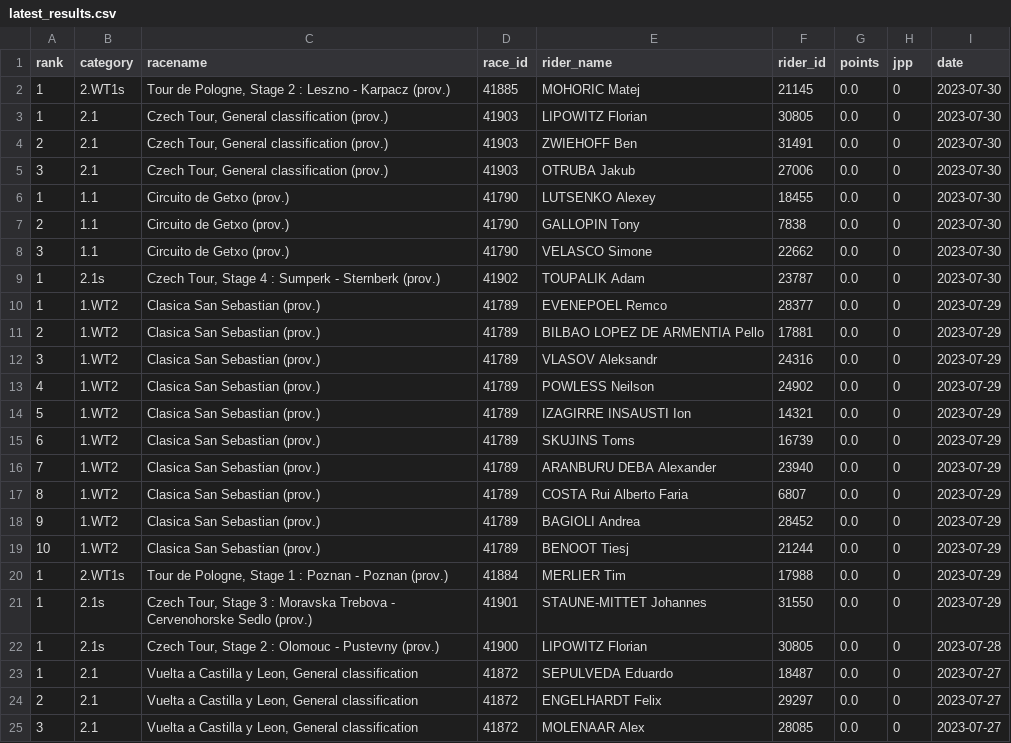
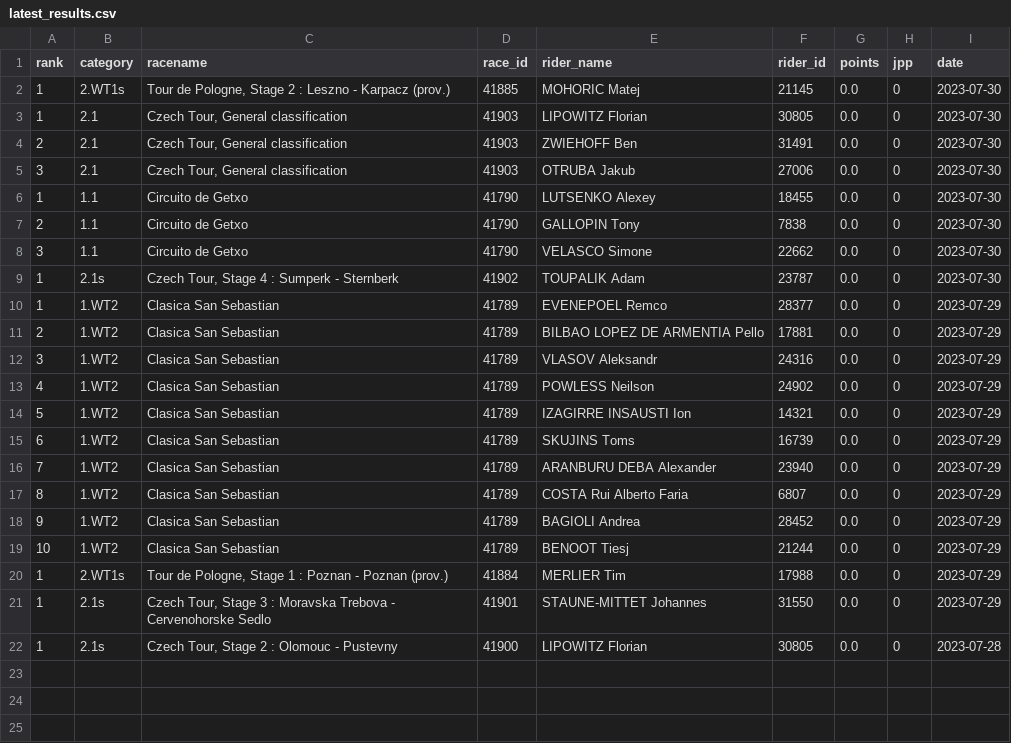
Before and after one commit to wijnandb/wielerspel2023, a CSV file: _data/latest_results.csv, drawn as a sheet.

Commit message:
New results at 2023-07-30T20:10:25

```diff
--- a/_data/latest_results.csv
+++ b/_data/latest_results.csv
@@ -2,24 +2,21 @@ rank,category,racename,race_id,rider_name,rider_id,points,jpp,date
 1,2.WT1s,"Tour de Pologne, Stage 2 : Leszno - Karpacz (prov.)",41885,MOHORIC Matej,21145,0.0,0,2023-07-30
-1,2.1,"Czech Tour, General classification (prov.)",41903,LIPOWITZ Florian,30805,0.0,0,2023-07-30
-2,2.1,"Czech Tour, General classification (prov.)",41903,ZWIEHOFF Ben,31491,0.0,0,2023-07-30
-3,2.1,"Czech Tour, General classification (prov.)",41903,OTRUBA Jakub,27006,0.0,0,2023-07-30
-1,1.1,Circuito de Getxo (prov.),41790,LUTSENKO Alexey,18455,0.0,0,2023-07-30
-2,1.1,Circuito de Getxo (prov.),41790,GALLOPIN Tony,7838,0.0,0,2023-07-30
-3,1.1,Circuito de Getxo (prov.),41790,VELASCO Simone,22662,0.0,0,2023-07-30
-1,2.1s,"Czech Tour, Stage 4 : Sumperk - Sternberk (prov.)",41902,TOUPALIK Adam,23787,0.0,0,2023-07-30
-1,1.WT2,Clasica San Sebastian (prov.),41789,EVENEPOEL Remco,28377,0.0,0,2023-07-29
-2,1.WT2,Clasica San Sebastian (prov.),41789,BILBAO LOPEZ DE ARMENTIA Pello,17881,0.0,0,2023-07-29
-3,1.WT2,Clasica San Sebastian (prov.),41789,VLASOV Aleksandr,24316,0.0,0,2023-07-29
-4,1.WT2,Clasica San Sebastian (prov.),41789,POWLESS Neilson,24902,0.0,0,2023-07-29
-5,1.WT2,Clasica San Sebastian (prov.),41789,IZAGIRRE INSAUSTI Ion,14321,0.0,0,2023-07-29
-6,1.WT2,Clasica San Sebastian (prov.),41789,SKUJINS Toms,16739,0.0,0,2023-07-29
-7,1.WT2,Clasica San Sebastian (prov.),41789,ARANBURU DEBA Alexander,23940,0.0,0,2023-07-29
-8,1.WT2,Clasica San Sebastian (prov.),41789,COSTA Rui Alberto Faria,6807,0.0,0,2023-07-29
-9,1.WT2,Clasica San Sebastian (prov.),41789,BAGIOLI Andrea,28452,0.0,0,2023-07-29
-10,1.WT2,Clasica San Sebastian (prov.),41789,BENOOT Tiesj,21244,0.0,0,2023-07-29
+1,2.1,"Czech Tour, General classification",41903,LIPOWITZ Florian,30805,0.0,0,2023-07-30
+2,2.1,"Czech Tour, General classification",41903,ZWIEHOFF Ben,31491,0.0,0,2023-07-30
+3,2.1,"Czech Tour, General classification",41903,OTRUBA Jakub,27006,0.0,0,2023-07-30
+1,1.1,Circuito de Getxo,41790,LUTSENKO Alexey,18455,0.0,0,2023-07-30
+2,1.1,Circuito de Getxo,41790,GALLOPIN Tony,7838,0.0,0,2023-07-30
+3,1.1,Circuito de Getxo,41790,VELASCO Simone,22662,0.0,0,2023-07-30
+1,2.1s,"Czech Tour, Stage 4 : Sumperk - Sternberk",41902,TOUPALIK Adam,23787,0.0,0,2023-07-30
+1,1.WT2,Clasica San Sebastian,41789,EVENEPOEL Remco,28377,0.0,0,2023-07-29
+2,1.WT2,Clasica San Sebastian,41789,BILBAO LOPEZ DE ARMENTIA Pello,17881,0.0,0,2023-07-29
+3,1.WT2,Clasica San Sebastian,41789,VLASOV Aleksandr,24316,0.0,0,2023-07-29
+4,1.WT2,Clasica San Sebastian,41789,POWLESS Neilson,24902,0.0,0,2023-07-29
+5,1.WT2,Clasica San Sebastian,41789,IZAGIRRE INSAUSTI Ion,14321,0.0,0,2023-07-29
+6,1.WT2,Clasica San Sebastian,41789,SKUJINS Toms,16739,0.0,0,2023-07-29
+7,1.WT2,Clasica San Sebastian,41789,ARANBURU DEBA Alexander,23940,0.0,0,2023-07-29
+8,1.WT2,Clasica San Sebastian,41789,COSTA Rui Alberto Faria,6807,0.0,0,2023-07-29
+9,1.WT2,Clasica San Sebastian,41789,BAGIOLI Andrea,28452,0.0,0,2023-07-29
+10,1.WT2,Clasica San Sebastian,41789,BENOOT Tiesj,21244,0.0,0,2023-07-29
 1,2.WT1s,"Tour de Pologne, Stage 1 : Poznan - Poznan (prov.)",41884,MERLIER Tim,17988,0.0,0,2023-07-29
-1,2.1s,"Czech Tour, Stage 3 : Moravska Trebova - Cervenohorske Sedlo (prov.)",41901,STAUNE-MITTET Johannes,31550,0.0,0,2023-07-29
-1,2.1s,"Czech Tour, Stage 2 : Olomouc - Pustevny (prov.)",41900,LIPOWITZ Florian,30805,0.0,0,2023-07-28
-1,2.1,"Vuelta a Castilla y Leon, General classification",41872,SEPULVEDA Eduardo,18487,0.0,0,2023-07-27
-2,2.1,"Vuelta a Castilla y Leon, General classification",41872,ENGELHARDT Felix,29297,0.0,0,2023-07-27
-3,2.1,"Vuelta a Castilla y Leon, General classification",41872,MOLENAAR Alex,28085,0.0,0,2023-07-27
+1,2.1s,"Czech Tour, Stage 3 : Moravska Trebova - Cervenohorske Sedlo",41901,STAUNE-MITTET Johannes,31550,0.0,0,2023-07-29
+1,2.1s,"Czech Tour, Stage 2 : Olomouc - Pustevny",41900,LIPOWITZ Florian,30805,0.0,0,2023-07-28
```
Also changed, not shown: _data/all_results.csv, 1 other file.
